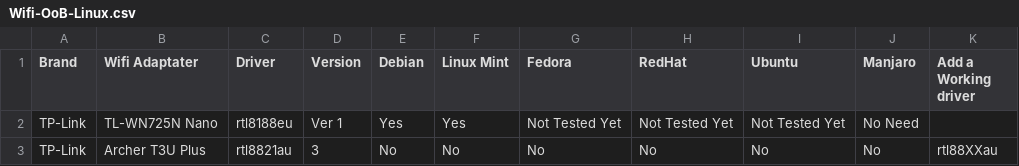
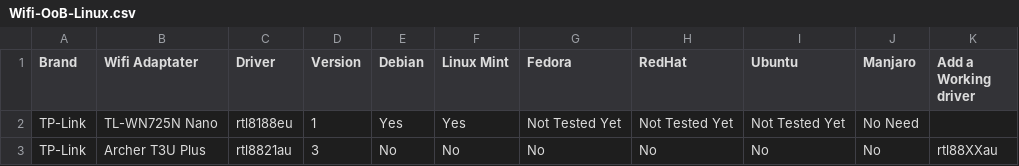
Before and after one commit to TuxStory/Working-OoB-Linux-Wifi, a CSV file: Wifi-OoB-Linux.csv, drawn as a sheet; only a part is shown; the diff names each change by its address in the sheet, - before the commit and + after, or states it on an @@ line.

Commit message:
Update Wifi-OoB-Linux.csv

```diff
--- a/Wifi-OoB-Linux.csv
+++ b/Wifi-OoB-Linux.csv
-D2 (Version): Ver 1
+D2 (Version): 1
```
